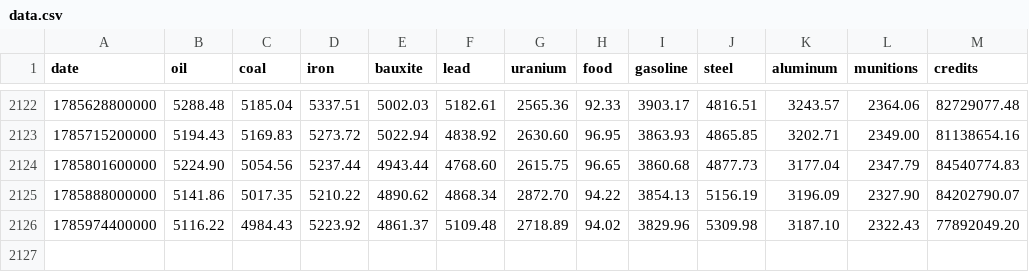
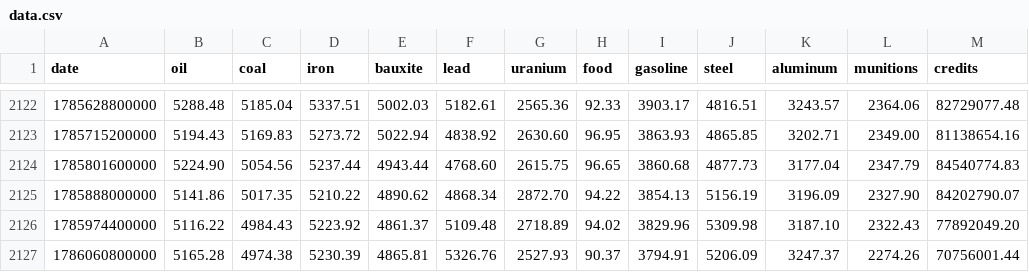
Before and after one commit to BlackAsLight/TradePrices, a CSV file: static/data.csv, drawn as a sheet; only a part is shown, gaps mark what is left out; the diff names each change by its address in the sheet, - before the commit and + after, or states it on an @@ line.

```diff
--- a/static/data.csv
+++ b/static/data.csv
+row 2127: 1786060800000 | 5165.28 | 4974.38 | 5230.39 | 4865.81 | 5326.76 | 2527.93 | 90.37 | 3794.91 | 5206.09 | 3247.37 | 2274.26 | 70756001.44
```
